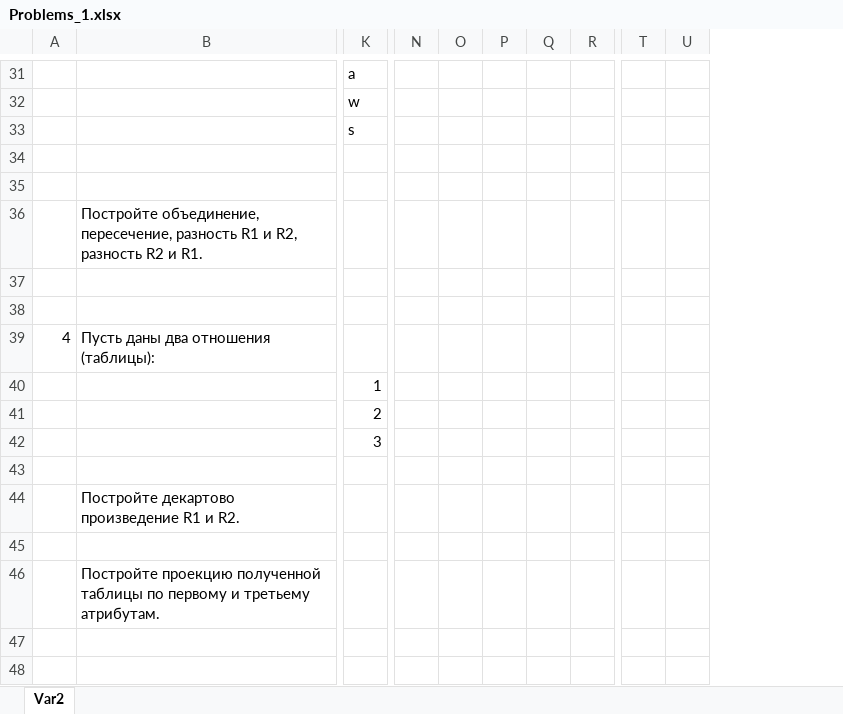
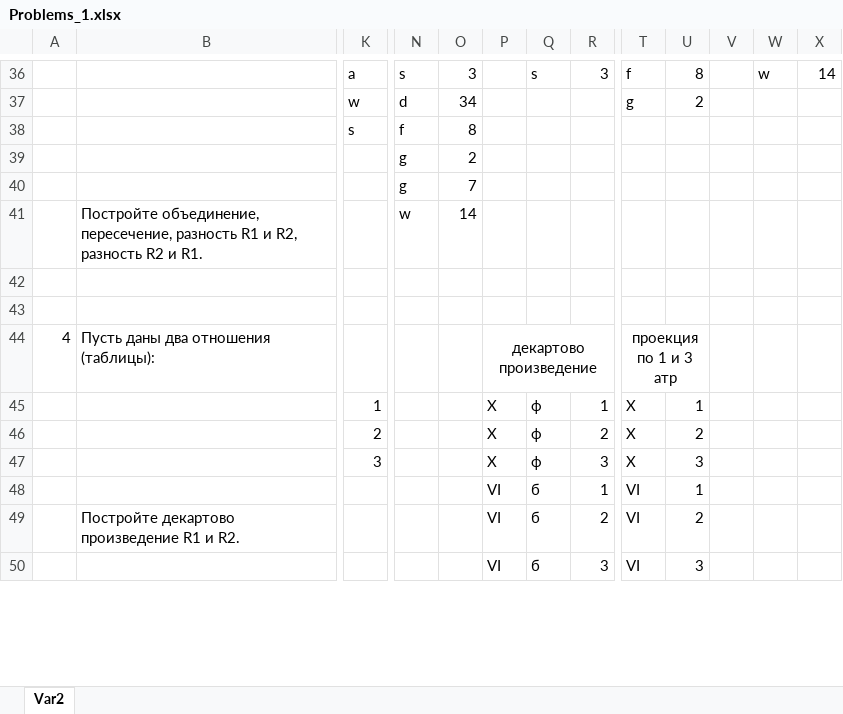
Before and after one commit to lovetea10/DBMS_24, an Excel workbook: Problems_1.xlsx, sheet Var2, drawn as a sheet; only a part is shown, gaps mark what is left out; values as stored, in another font and other column widths than the file's, no borders; charts and pictures not drawn; removed rows and columns are numbered as before the commit, all else as after; rows hold the shown columns only; the diff covers the shown part only; the diff names each change by its address in the sheet, - before the commit and + after, or states it on an @@ line.

```diff
--- a/Problems_1.xlsx (sheet Var2)
+++ b/Problems_1.xlsx (sheet Var2)
-column P, empty
+column P, row 44: декартово произведение; rows 46-50: X | X | VI | VI | VI
+column V, empty
+column W, row 36: w
+column X, row 36: 14
-N36: (empty)
+N36: s
-O36: (empty)
+O36: 3
-Q36: (empty)
+Q36: s
-R36: (empty)
+R36: 3
-T36: (empty)
+T36: f
-U36: (empty)
+U36: 8
-N37: (empty)
+N37: d
-O37: (empty)
+O37: 34
-T37: (empty)
+T37: g
-U37: (empty)
+U37: 2
-N38: (empty)
+N38: f
-O38: (empty)
+O38: 8
-N39: (empty)
+N39: g
-O39: (empty)
+O39: 2
-row 40: (empty)
+row 40:  |  |  | g | 7
-N41: (empty)
+N41: w
-O41: (empty)
+O41: 14
-T44: (empty)
+T44: проекция по 1 и 3 атр
+T44:U44 merged
-row 40:  |  | 1
+row 45:  |  | 1 |  |  | X | ф | 1 | X | 1
-Q46: (empty)
+Q46: ф
-R46: (empty)
+R46: 2
-T46: (empty)
+T46: X
-U46: (empty)
+U46: 2
-row 42:  |  | 3
-row 47: (empty)
+row 47:  |  | 3 |  |  | X | ф | 3 | X | 3
-row 44:  | Постройте декартово произведение R1 и R2.
-row 48: (empty)
+row 48:  |  |  |  |  | VI | б | 1 | VI | 1
-row 46:  | Постройте проекцию полученной таблицы по первому и третьему атрибутам.
-row 49: (empty)
+row 49:  | Постройте декартово произведение R1 и R2. |  |  |  | VI | б | 2 | VI | 2
-row 50: (empty)
+row 50:  |  |  |  |  | VI | б | 3 | VI | 3
```
Also changed, not shown: 25 added rows, 2 removed rows, 22 edited cells, cell formats and merged cells elsewhere in this sheet, charts or pictures.
